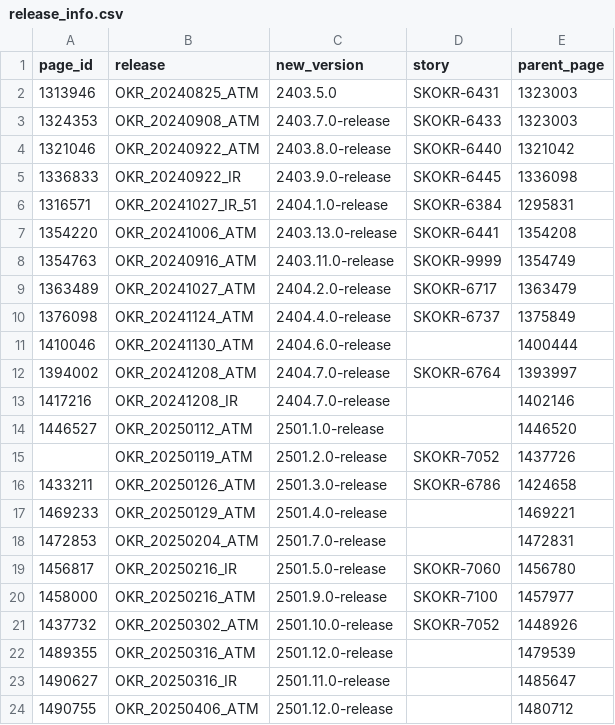
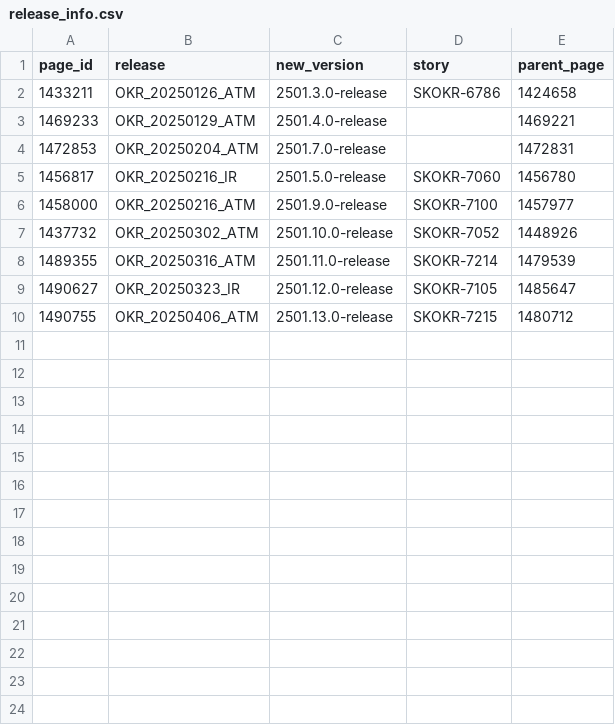
Before and after one commit to oresh247/PageAutoGenWithGIT, a CSV file: release_info.csv, drawn as a sheet.

Commit message:
Исправления по тэгам '#version' и '#edto'

```diff
--- a/release_info.csv
+++ b/release_info.csv
@@ -1,16 +1,2 @@
 page_id,release,new_version,story,parent_page
-1313946,OKR_20240825_ATM,2403.5.0,SKOKR-6431,1323003
-1324353,OKR_20240908_ATM,2403.7.0-release,SKOKR-6433,1323003
-1321046,OKR_20240922_ATM,2403.8.0-release,SKOKR-6440,1321042
-1336833,OKR_20240922_IR,2403.9.0-release,SKOKR-6445,1336098
-1316571,OKR_20241027_IR_51,2404.1.0-release,SKOKR-6384,1295831
-1354220,OKR_20241006_ATM,2403.13.0-release,SKOKR-6441,1354208
-1354763,OKR_20240916_ATM,2403.11.0-release,SKOKR-9999,1354749
-1363489,OKR_20241027_ATM,2404.2.0-release,SKOKR-6717,1363479
-1376098,OKR_20241124_ATM,2404.4.0-release,SKOKR-6737,1375849
-1410046,OKR_20241130_ATM,2404.6.0-release,,1400444
-1394002,OKR_20241208_ATM,2404.7.0-release,SKOKR-6764,1393997
-1417216,OKR_20241208_IR,2404.7.0-release,,1402146
-1446527,OKR_20250112_ATM,2501.1.0-release,,1446520
-,OKR_20250119_ATM,2501.2.0-release,SKOKR-7052,1437726
 1433211,OKR_20250126_ATM,2501.3.0-release,SKOKR-6786,1424658
@@ -21,4 +7,4 @@ page_id,release,new_version,story,parent_page
 1437732,OKR_20250302_ATM,2501.10.0-release,SKOKR-7052,1448926
-1489355,OKR_20250316_ATM,2501.12.0-release,,1479539
-1490627,OKR_20250316_IR,2501.11.0-release,,1485647
-1490755,OKR_20250406_ATM,2501.12.0-release,,1480712
+1489355,OKR_20250316_ATM,2501.11.0-release,SKOKR-7214,1479539
+1490627,OKR_20250323_IR,2501.12.0-release,SKOKR-7105,1485647
+1490755,OKR_20250406_ATM,2501.13.0-release,SKOKR-7215,1480712
```
Also changed, not shown: data/prod.csv, 1 other file.
